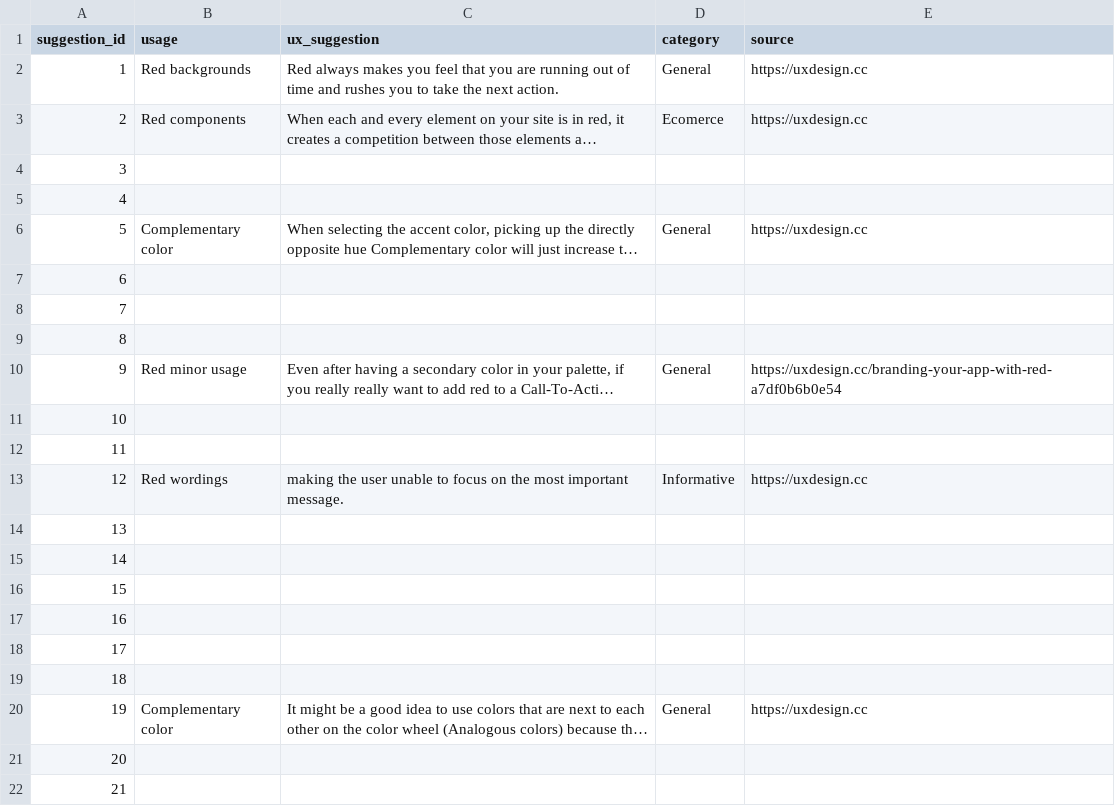
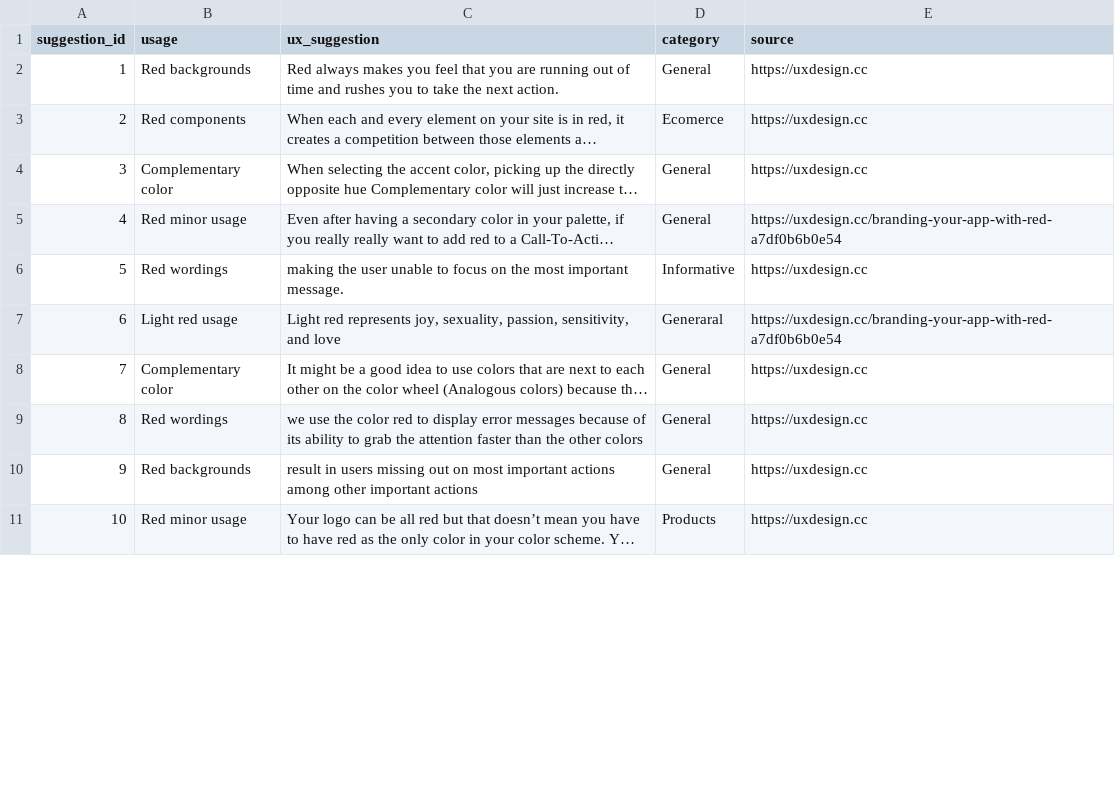
Before and after one commit to vihanpereraux/Designle, a CSV file: Backend/data/ux_suggestions.csv, drawn as a sheet; only a part is shown; the shorter side is filled out with more unchanged rows; long unchanged cells end in …; removed rows and columns are numbered as before the commit, all else as after; the diff covers the shown part only; the diff names each change by its address in the sheet, - before the commit and + after, or states it on an @@ line.

Commit message:
Updated w/ ux suggestions

```diff
--- a/Backend/data/ux_suggestions.csv
+++ b/Backend/data/ux_suggestions.csv
-row 4: 3
-row 5: 4
@@ column A (suggestion_id) renumbered between rows 4 and 12 @@
-row 7: 6
-row 8: 7
-row 9: 8
-row 11: 10
-row 12: 11
-B7 (usage): (empty)
+B7 (usage): Light red usage
-C7 (ux_suggestion): (empty)
+C7 (ux_suggestion): Light red represents joy, sexuality, passion, sensitivity, and love
-D7 (category): (empty)
+D7 (category): Generaral
-E7 (source): (empty)
+E7 (source): https://uxdesign.cc/branding-your-app-with-red-a7df0b6b0e54
-row 15: 14
-row 16: 15
-row 17: 16
-row 18: 17
-row 19: 18
-row 21: 20
-row 22: 21
```
Also changed, not shown: 74 removed rows and 4 edited cells elsewhere in this file, 1 other file.
